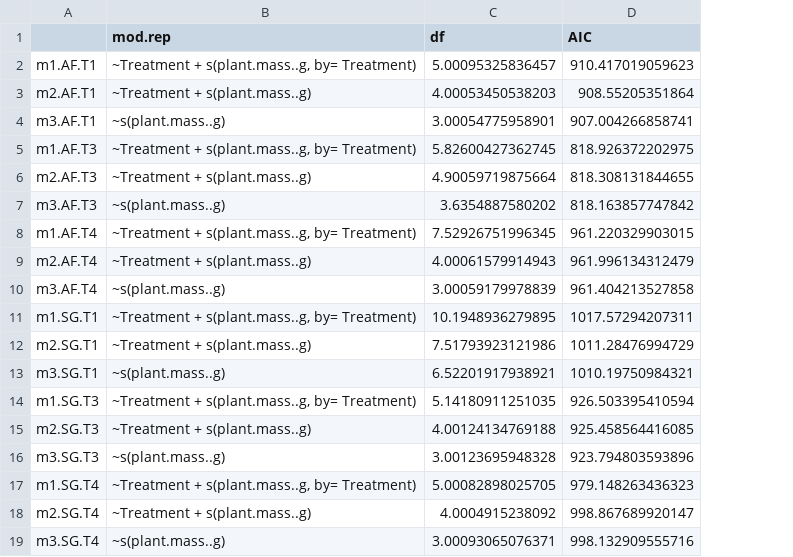
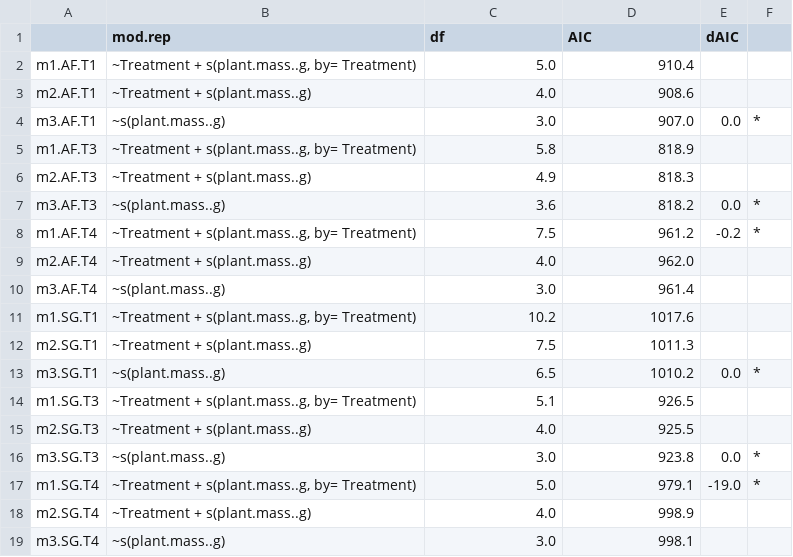
Before and after one commit to cbwall/Pyro-microbes, a CSV file: output/AIC models/AIC.Fcm.csv, drawn as a sheet; the diff names each change by its address in the sheet, - before the commit and + after, or states it on an @@ line.

```diff
--- a/output/AIC models/AIC.Fcm.csv
+++ b/output/AIC models/AIC.Fcm.csv
+column E (dAIC), rows 4-17: 0.0 |  |  | 0.0 | -0.2 |  |  |  |  | 0.0 |  |  | 0.0 | -19.0
+column F, rows 4-17: * |  |  | * | * |  |  |  |  | * |  |  | * | *
-C2 (df): 5.00095325836457
+C2 (df): 5.0
-D2 (AIC): 910.417019059623
+D2 (AIC): 910.4
-C3 (df): 4.00053450538203
+C3 (df): 4.0
-D3 (AIC): 908.55205351864
+D3 (AIC): 908.6
-C4 (df): 3.00054775958901
+C4 (df): 3.0
-D4 (AIC): 907.004266858741
+D4 (AIC): 907.0
-C5 (df): 5.82600427362745
+C5 (df): 5.8
-D5 (AIC): 818.926372202975
+D5 (AIC): 818.9
-C6 (df): 4.90059719875664
+C6 (df): 4.9
-D6 (AIC): 818.308131844655
+D6 (AIC): 818.3
-C7 (df): 3.6354887580202
+C7 (df): 3.6
-D7 (AIC): 818.163857747842
+D7 (AIC): 818.2
-C8 (df): 7.52926751996345
+C8 (df): 7.5
-D8 (AIC): 961.220329903015
+D8 (AIC): 961.2
-C9 (df): 4.00061579914943
+C9 (df): 4.0
-D9 (AIC): 961.996134312479
+D9 (AIC): 962.0
-C10 (df): 3.00059179978839
+C10 (df): 3.0
-D10 (AIC): 961.404213527858
+D10 (AIC): 961.4
-C11 (df): 10.1948936279895
+C11 (df): 10.2
-D11 (AIC): 1017.57294207311
+D11 (AIC): 1017.6
-C12 (df): 7.51793923121986
+C12 (df): 7.5
-D12 (AIC): 1011.28476994729
+D12 (AIC): 1011.3
-C13 (df): 6.52201917938921
+C13 (df): 6.5
-D13 (AIC): 1010.19750984321
+D13 (AIC): 1010.2
-C14 (df): 5.14180911251035
+C14 (df): 5.1
-D14 (AIC): 926.503395410594
+D14 (AIC): 926.5
-C15 (df): 4.00124134769188
+C15 (df): 4.0
-D15 (AIC): 925.458564416085
+D15 (AIC): 925.5
-C16 (df): 3.00123695948328
+C16 (df): 3.0
-D16 (AIC): 923.794803593896
+D16 (AIC): 923.8
-C17 (df): 5.00082898025705
+C17 (df): 5.0
-D17 (AIC): 979.148263436323
+D17 (AIC): 979.1
-C18 (df): 4.0004915238092
+C18 (df): 4.0
-D18 (AIC): 998.867689920147
+D18 (AIC): 998.9
-C19 (df): 3.00093065076371
+C19 (df): 3.0
-D19 (AIC): 998.132909555716
+D19 (AIC): 998.1
```
Also changed, not shown: output/AIC models/AIC.CH4.d13C.mod.csv, output/AIC models/AIC.CO2.d13C.mod.csv, 10 other files.
